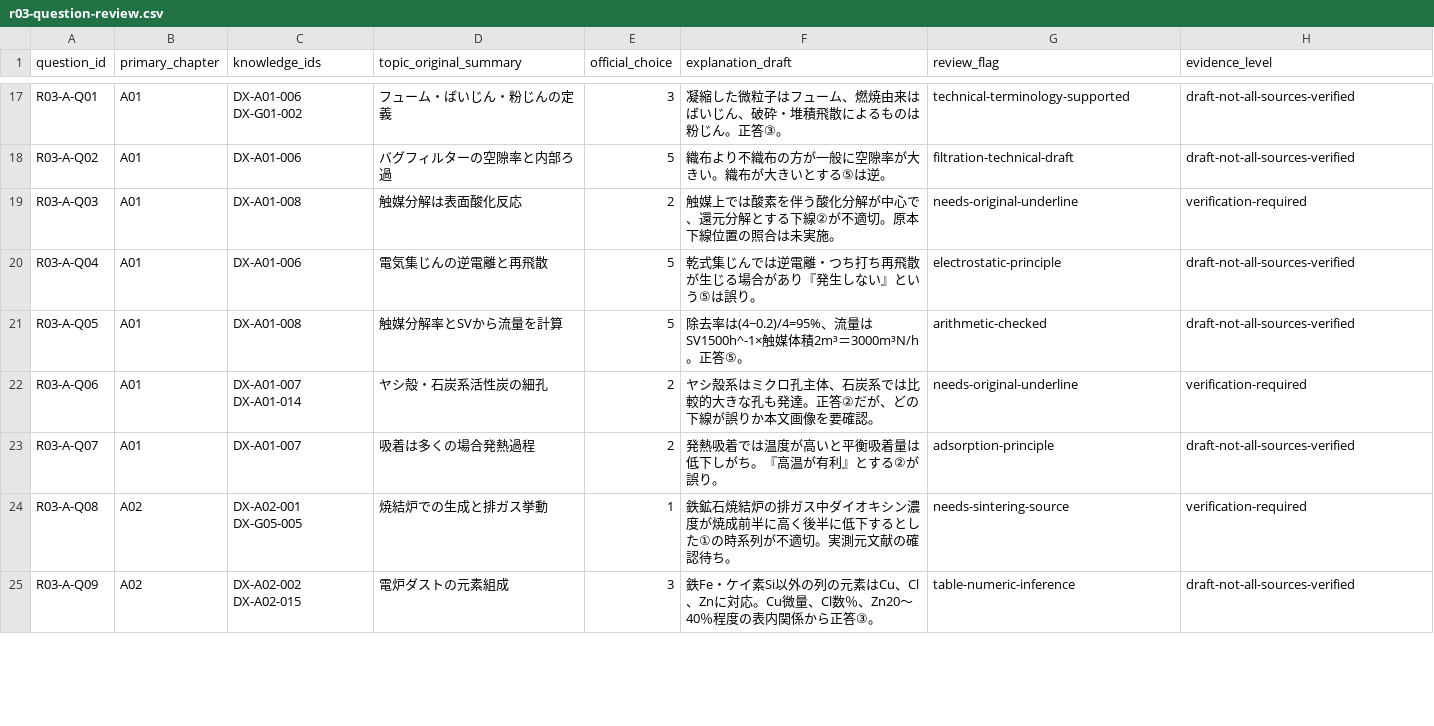
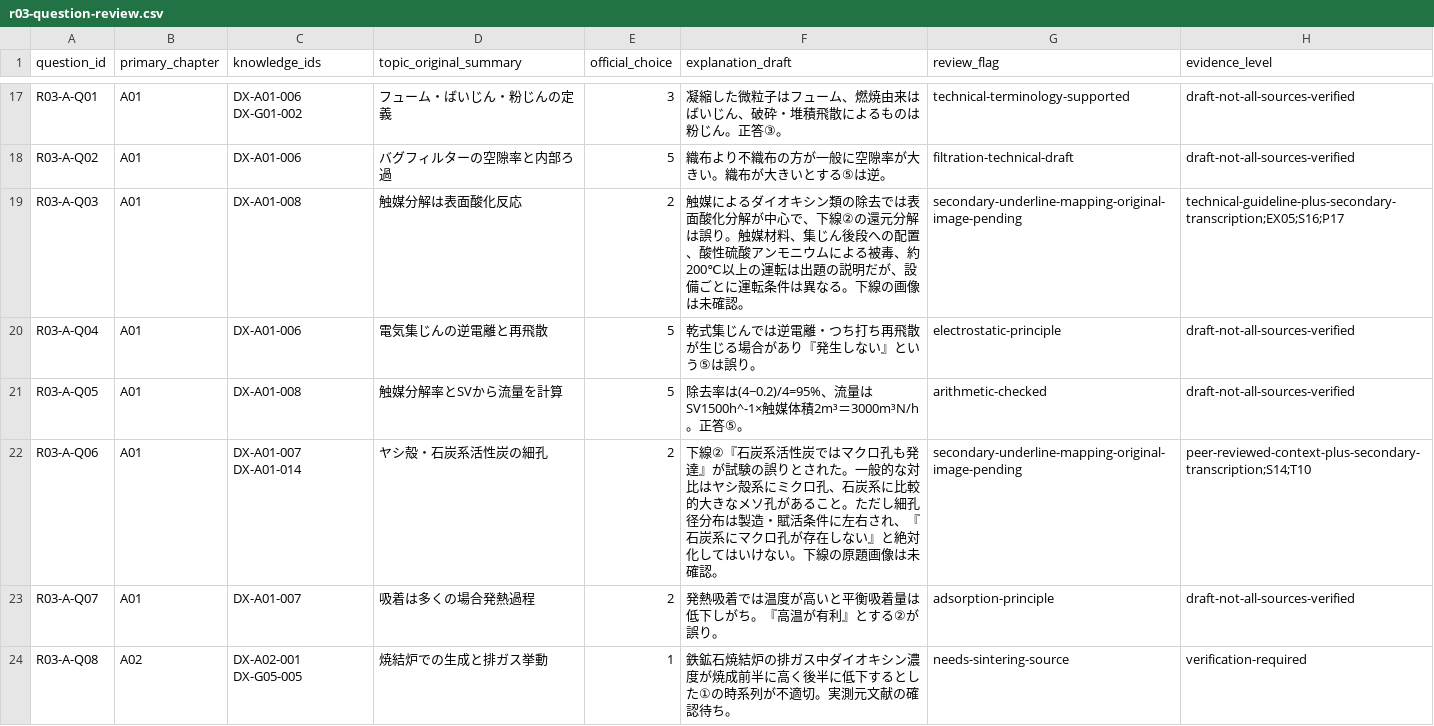
Before and after one commit to rhodanus2179/dioxin-studyware, a CSV file: docs/research/r03-question-review.csv, drawn as a sheet; only a part is shown, gaps mark what is left out; the shorter side is filled out with more unchanged rows; the diff covers the shown part only.

```diff
--- a/docs/research/r03-question-review.csv
+++ b/docs/research/r03-question-review.csv
@@ -18,6 +18,6 @@
 "R03-A-Q02","A01","DX-A01-006","バグフィルターの空隙率と内部ろ過","5","織布より不織布の方が一般に空隙率が大きい。織布が大きいとする⑤は逆。","filtration-technical-draft","draft-not-all-sources-verified"
-"R03-A-Q03","A01","DX-A01-008","触媒分解は表面酸化反応","2","触媒上では酸素を伴う酸化分解が中心で、還元分解とする下線②が不適切。原本下線位置の照合は未実施。","needs-original-underline","verification-required"
+"R03-A-Q03","A01","DX-A01-008","触媒分解は表面酸化反応","2","触媒によるダイオキシン類の除去では表面酸化分解が中心で、下線②の還元分解は誤り。触媒材料、集じん後段への配置、酸性硫酸アンモニウムによる被毒、約200℃以上の運転は出題の説明だが、設備ごとに運転条件は異なる。下線の画像は未確認。","secondary-underline-mapping-original-image-pending","technical-guideline-plus-secondary-transcription;EX05;S16;P17"
 "R03-A-Q04","A01","DX-A01-006","電気集じんの逆電離と再飛散","5","乾式集じんでは逆電離・つち打ち再飛散が生じる場合があり『発生しない』という⑤は誤り。","electrostatic-principle","draft-not-all-sources-verified"
 "R03-A-Q05","A01","DX-A01-008","触媒分解率とSVから流量を計算","5","除去率は(4−0.2)/4=95%、流量はSV1500h^-1×触媒体積2m³＝3000m³N/h。正答⑤。","arithmetic-checked","draft-not-all-sources-verified"
-"R03-A-Q06","A01","DX-A01-007 DX-A01-014","ヤシ殻・石炭系活性炭の細孔","2","ヤシ殻系はミクロ孔主体、石炭系では比較的大きな孔も発達。正答②だが、どの下線が誤りか本文画像を要確認。","needs-original-underline","verification-required"
+"R03-A-Q06","A01","DX-A01-007 DX-A01-014","ヤシ殻・石炭系活性炭の細孔","2","下線②『石炭系活性炭ではマクロ孔も発達』が試験の誤りとされた。一般的な対比はヤシ殻系にミクロ孔、石炭系に比較的大きなメソ孔があること。ただし細孔径分布は製造・賦活条件に左右され、『石炭系にマクロ孔が存在しない』と絶対化してはいけない。下線の原題画像は未確認。","secondary-underline-mapping-original-image-pending","peer-reviewed-context-plus-secondary-transcription;S14;T10"
 "R03-A-Q07","A01","DX-A01-007","吸着は多くの場合発熱過程","2","発熱吸着では温度が高いと平衡吸着量は低下しがち。『高温が有利』とする②が誤り。","adsorption-principle","draft-not-all-sources-verified"
```
Also changed, not shown: 6 edited cells elsewhere in this file, docs/research/claim-evidence-audit.csv, docs/research/r03-choice-review.csv, 2 other files.
